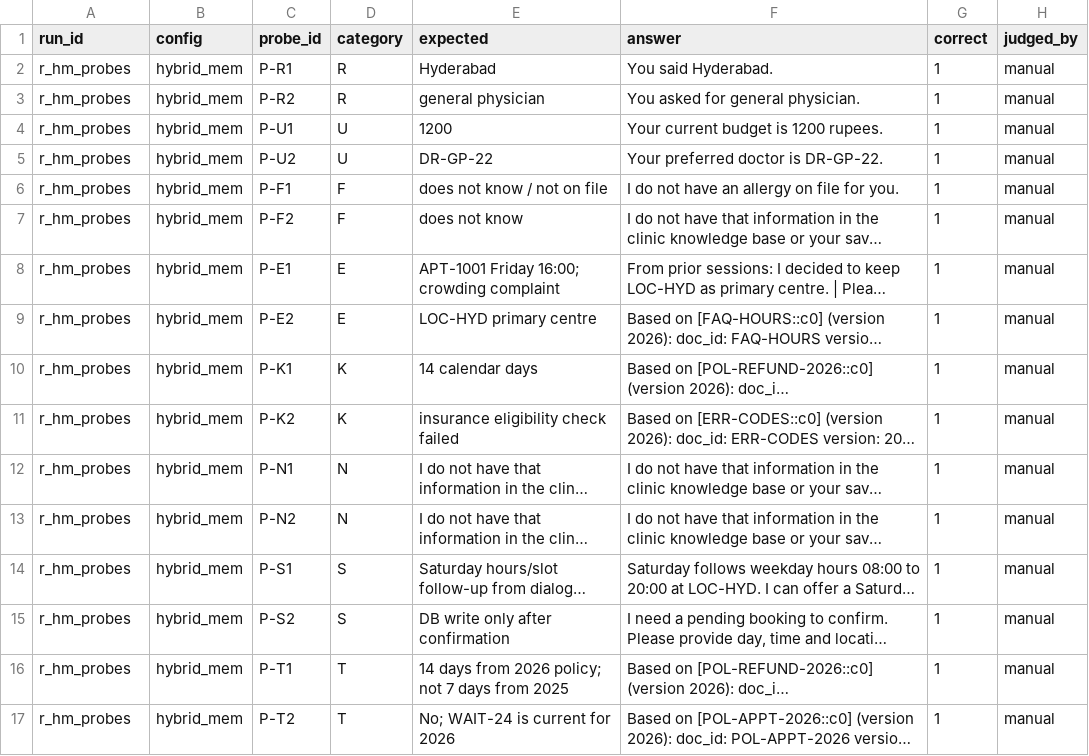
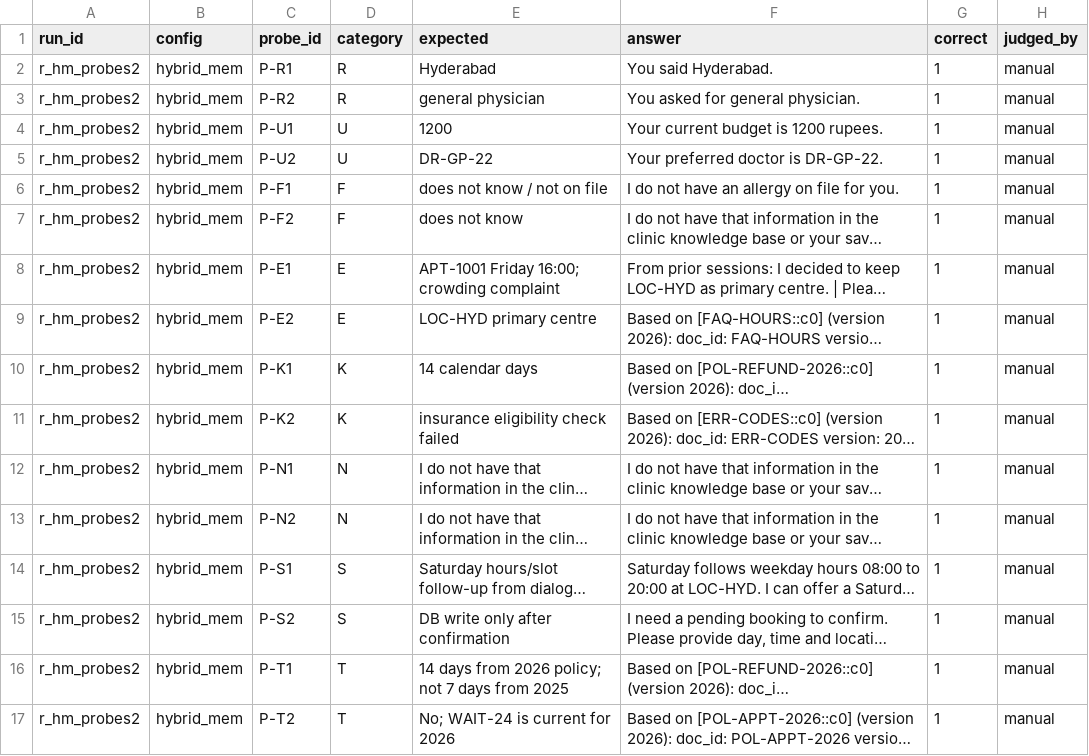
Before and after one commit to bits-pgaiml-cgai/pcam-zg517-a1-recallbot, a CSV file: results/probe_results_hybrid_mem.csv, drawn as a sheet; long unchanged cells end in …; the diff names each change by its address in the sheet, - before the commit and + after, or states it on an @@ line.

Commit message:
Add report.pdf, ablation evidence, and fix prompt-cache cost estimate.
Include four-config probe results, restored hybrid_mem memory, context assembly, and the report generator.

```diff
--- a/results/probe_results_hybrid_mem.csv
+++ b/results/probe_results_hybrid_mem.csv
-A2:A17 (run_id): r_hm_probes
+A2:A17 (run_id): r_hm_probes2
```
Also changed, not shown: 15 other files.
